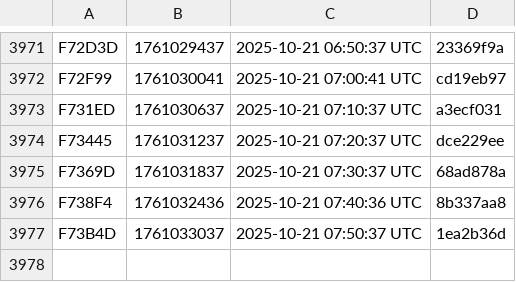
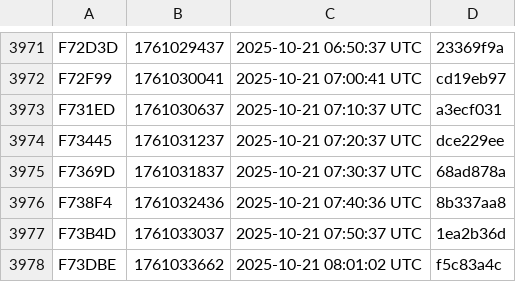
Before and after one commit to noob2git/weather, a CSV file: docs/assets/builds.csv, drawn as a sheet; only a part is shown, gaps mark what is left out.

```diff
--- a/docs/assets/builds.csv
+++ b/docs/assets/builds.csv
@@ -3977 +3977,2 @@ F738F4,1761032436,2025-10-21 07:40:36 UTC,8b337aa8
 F73B4D,1761033037,2025-10-21 07:50:37 UTC,1ea2b36d
+F73DBE,1761033662,2025-10-21 08:01:02 UTC,f5c83a4c
```
Also changed, not shown: data/weather_history.csv, 2 other files.
